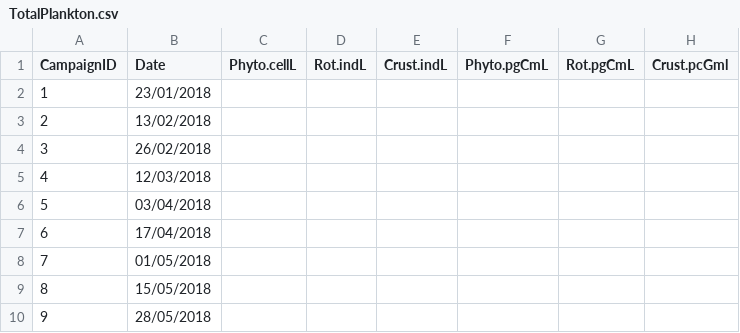
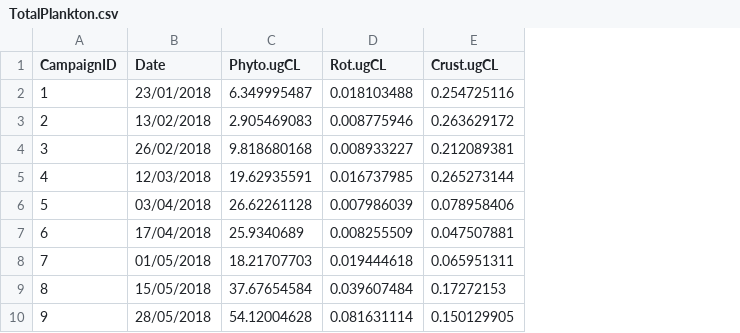
Before and after one commit to calderom/PhDThesis_Chapter4, a CSV file: Data/TotalPlankton.csv, drawn as a sheet; only a part is shown; removed rows and columns are numbered as before the commit, all else as after; the diff names each change by its address in the sheet, - before the commit and + after, or states it on an @@ line.

Commit message:
commit final plots of plankton total carbon biomass from fortnightly 2018 campaigns

```diff
--- a/Data/TotalPlankton.csv
+++ b/Data/TotalPlankton.csv
-column C (Phyto.cellL), empty
-column D (Rot.indL), empty
-column E (Crust.indL), empty
-column F (Phyto.pgCmL), empty
-column G (Rot.pgCmL), empty
-column H (Crust.pcGml), empty
+column C (Phyto.ugCL), rows 2-10: 6.349995487 | 2.905469083 | 9.818680168 | 19.62935591 | 26.62261128 | 25.9340689 | 18.21707703 | 37.67654584 | 54.12004628
+column D (Rot.ugCL), rows 2-10: 0.018103488 | 0.008775946 | 0.008933227 | 0.016737985 | 0.007986039 | 0.008255509 | 0.019444618 | 0.039607484 | 0.081631114
+column E (Crust.ugCL), rows 2-10: 0.254725116 | 0.263629172 | 0.212089381 | 0.265273144 | 0.078958406 | 0.047507881 | 0.065951311 | 0.17272153 | 0.150129905
```
Also changed, not shown: Data/Zoo.csv, 2 other files.
